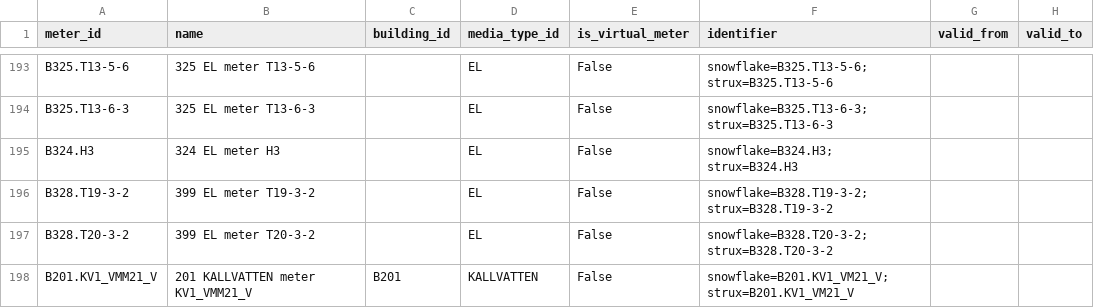
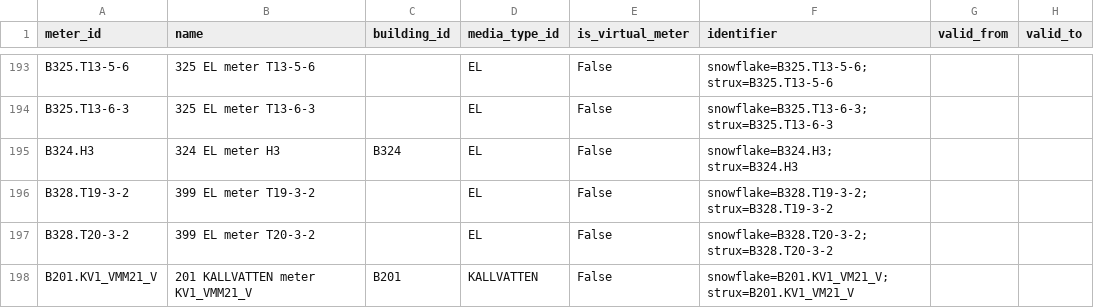
Before and after one commit to luiscarlon/graphite, a CSV file: data/sites/snackviken/meters.csv, drawn as a sheet; only a part is shown, gaps mark what is left out.

```diff
--- a/data/sites/snackviken/meters.csv
+++ b/data/sites/snackviken/meters.csv
@@ -194,3 +194,3 @@ B325.T13-5-6,325 EL meter T13-5-6,,EL,False,snowflake=B325.T13-5-6; strux=B325.T
 B325.T13-6-3,325 EL meter T13-6-3,,EL,False,snowflake=B325.T13-6-3; strux=B325.T13-6-3,,
-B324.H3,324 EL meter H3,,EL,False,snowflake=B324.H3; strux=B324.H3,,
+B324.H3,324 EL meter H3,B324,EL,False,snowflake=B324.H3; strux=B324.H3,,
 B328.T19-3-2,399 EL meter T19-3-2,,EL,False,snowflake=B328.T19-3-2; strux=B328.T19-3-2,,
```
Also changed, not shown: data/sites/snackviken/annotations.csv, data/sites/snackviken/meter_measures.csv, 3 other files.
